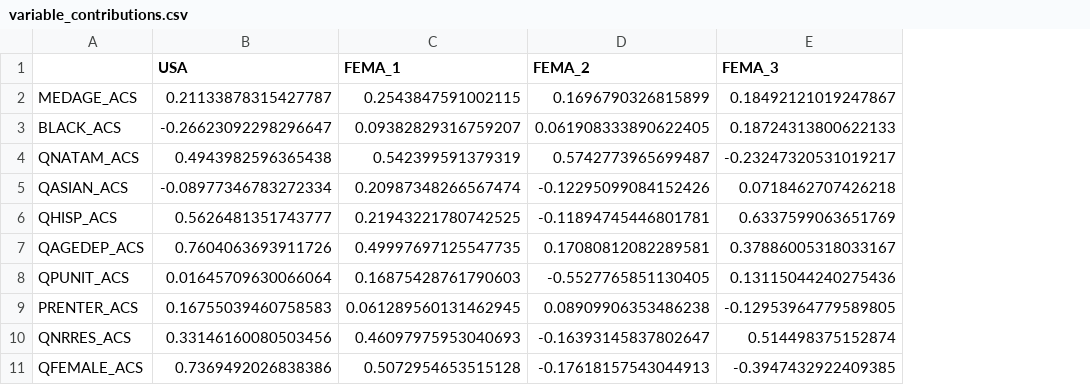
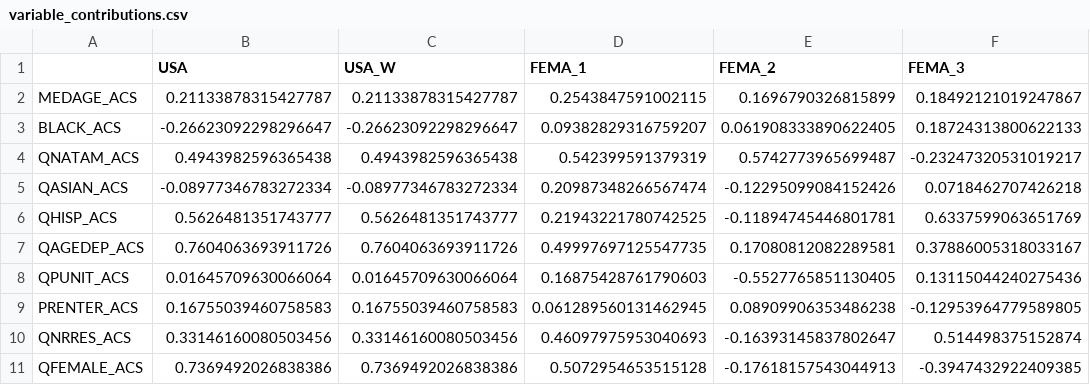
Before and after one commit to gsokolow/RPl-Spielman-2020, a CSV file: data/derived/public/version1/variable_contributions.csv, drawn as a sheet; only a part is shown; the diff names each change by its address in the sheet, - before the commit and + after, or states it on an @@ line.

```diff
--- a/data/derived/public/version1/variable_contributions.csv
+++ b/data/derived/public/version1/variable_contributions.csv
+column C (USA_W), rows 2-11: 0.21133878315427787 | -0.26623092298296647 | 0.4943982596365438 | -0.08977346783272334 | 0.5626481351743777 | 0.7604063693911726 | 0.01645709630066064 | 0.16755039460758583 | 0.33146160080503456 | 0.7369492026838386
```
Also changed, not shown: 3 other files.
